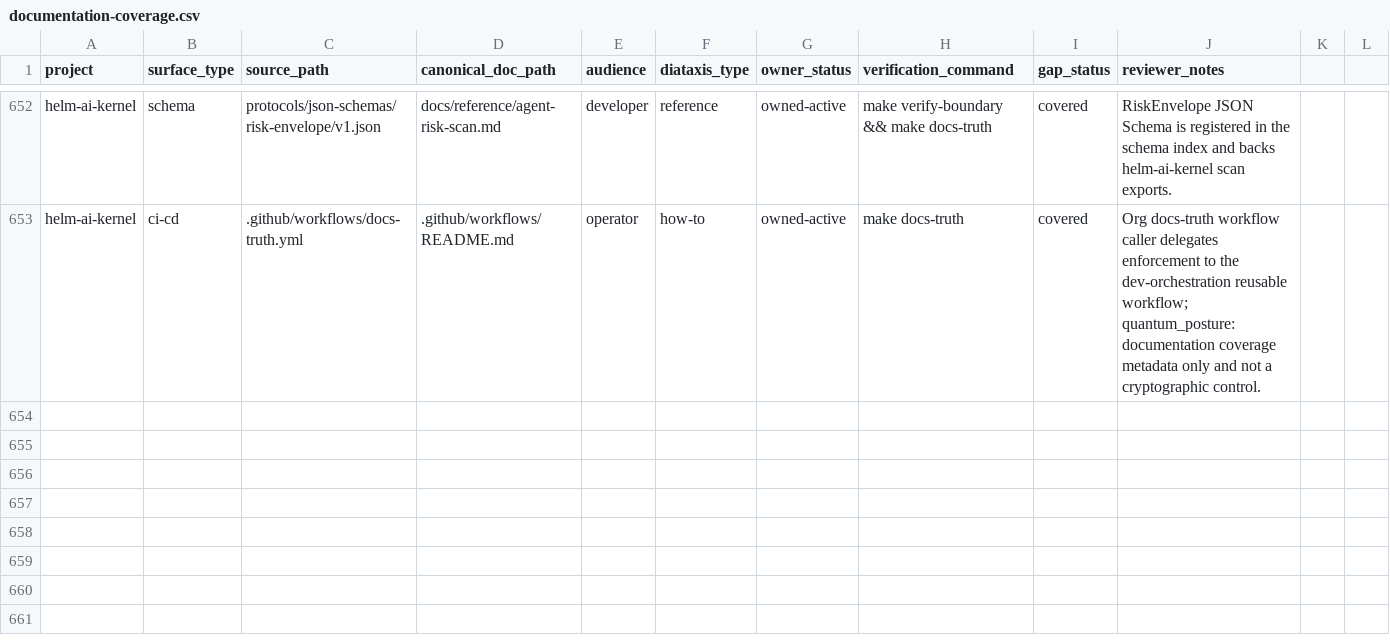
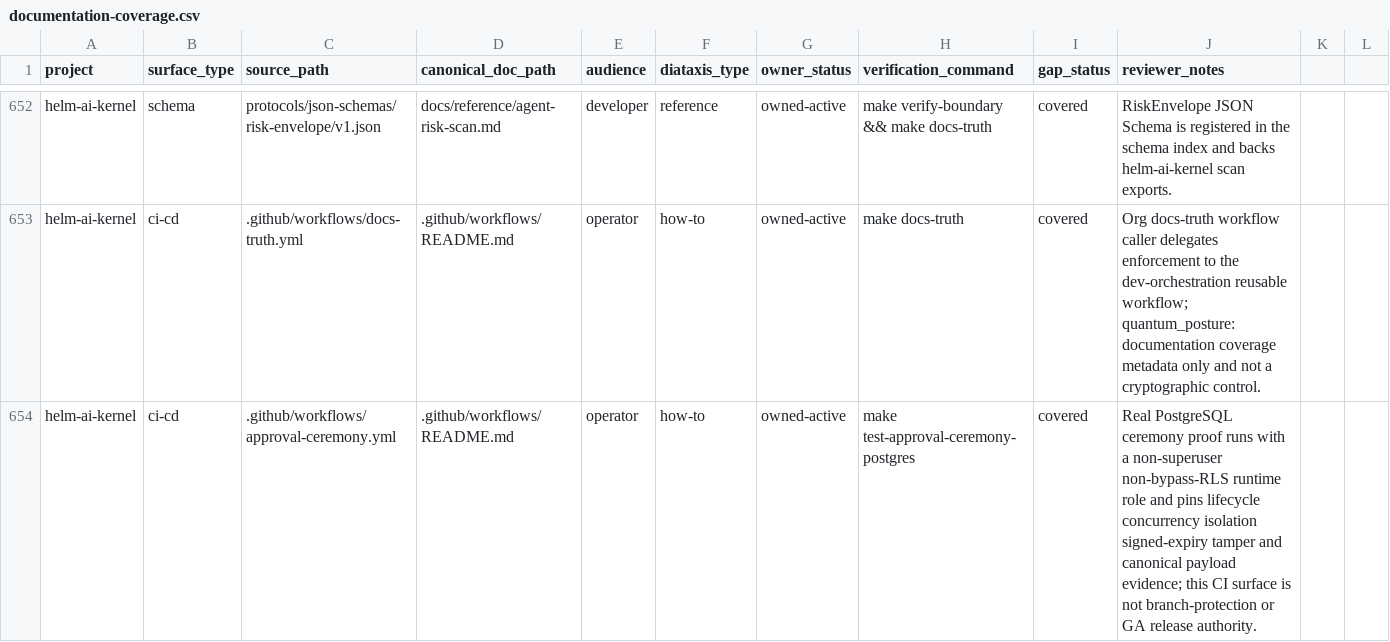
Before and after one commit to Mindburn-Labs/helm-ai-kernel, a CSV file: docs/documentation-coverage.csv, drawn as a sheet; only a part is shown, gaps mark what is left out.

Commit message:
fix(approval): close ceremony authority boundaries
Signed-off-by: Ivan Peychev <peycheff-com@users.noreply.github.com>

```diff
--- a/docs/documentation-coverage.csv
+++ b/docs/documentation-coverage.csv
@@ -653 +653,2 @@ helm-ai-kernel,schema,protocols/json-schemas/risk-envelope/v1.json,docs/referenc
 helm-ai-kernel,ci-cd,.github/workflows/docs-truth.yml,.github/workflows/README.md,operator,how-to,owned-active,make docs-truth,covered,Org docs-truth workflow caller delegates enforcement to the dev-orchestration reusable workflow; quantum_posture: documentation coverage metadata only and not a cryptographic control.
+helm-ai-kernel,ci-cd,.github/workflows/approval-ceremony.yml,.github/workflows/README.md,operator,how-to,owned-active,make test-approval-ceremony-postgres,covered,Real PostgreSQL ceremony proof runs with a non-superuser non-bypass-RLS runtime role and pins lifecycle concurrency isolation signed-expiry tamper and canonical payload evidence; this CI surface is not branch-protection or GA release authority.
```
Also changed, not shown: 12 other files.
